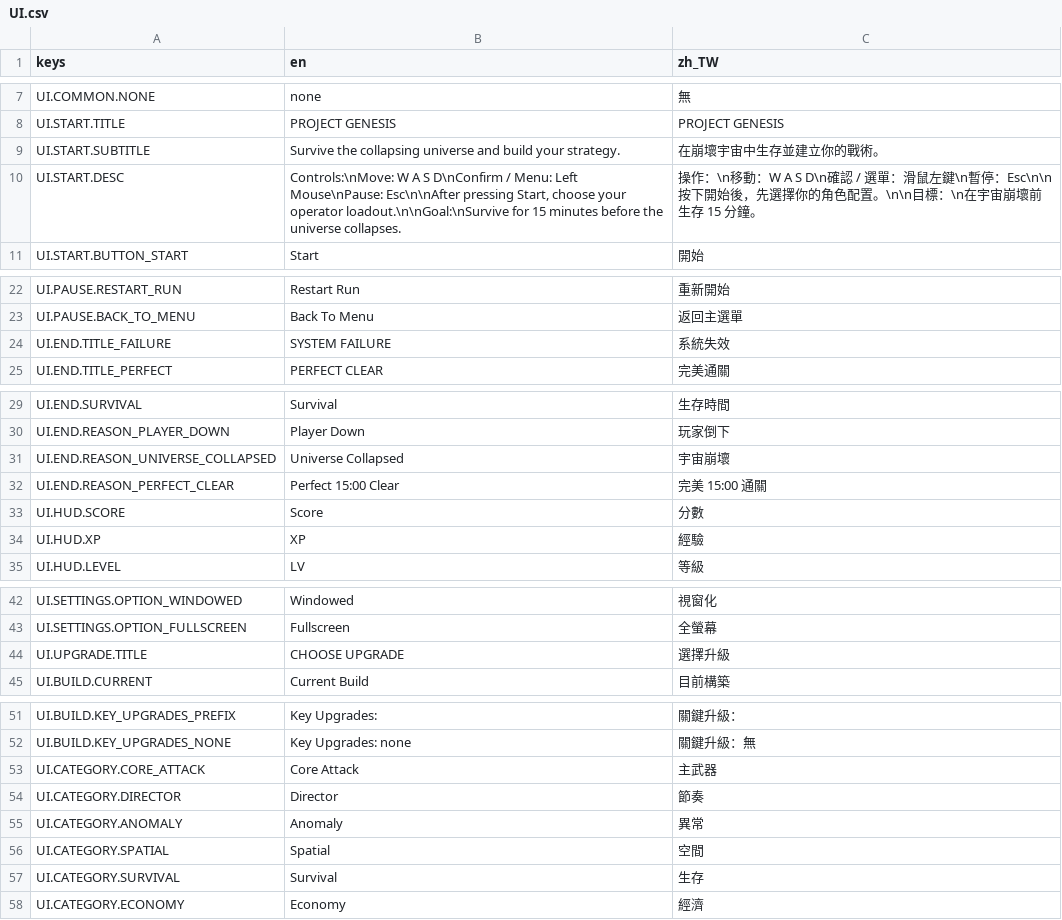
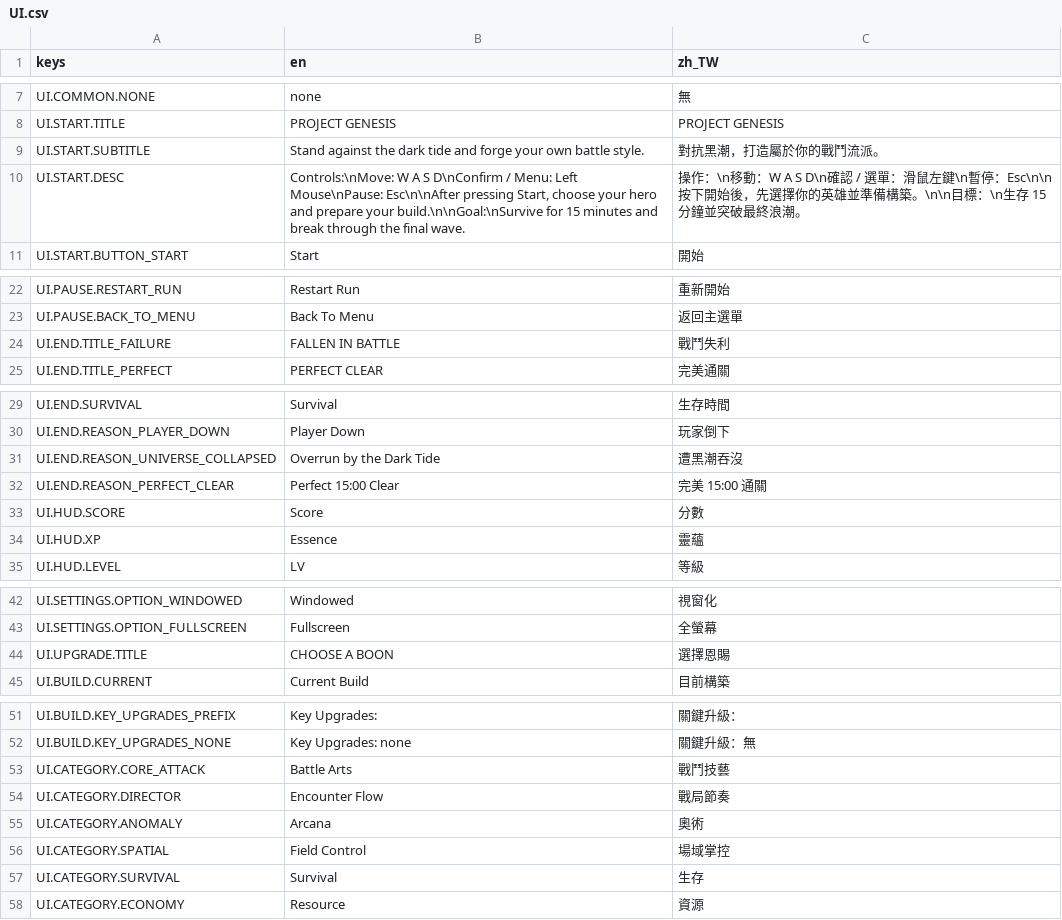
Before and after one commit to TANANIS/Balls, a CSV file: Data/Localization/UI.csv, drawn as a sheet; only a part is shown, gaps mark what is left out.

```diff
--- a/Data/Localization/UI.csv
+++ b/Data/Localization/UI.csv
@@ -8,4 +8,4 @@ UI.COMMON.NONE,none,無
 UI.START.TITLE,PROJECT GENESIS,PROJECT GENESIS
-UI.START.SUBTITLE,Survive the collapsing universe and build your strategy.,在崩壞宇宙中生存並建立你的戰術。
-UI.START.DESC,"Controls:\nMove: W A S D\nConfirm / Menu: Left Mouse\nPause: Esc\n\nAfter pressing Start, choose your operator loadout.\n\nGoal:\nSurvive for 15 minutes before the universe collapses.","操作：\n移動：W A S D\n確認 / 選單：滑鼠左鍵\n暫停：Esc\n\n按下開始後，先選擇你的角色配置。\n\n目標：\n在宇宙崩壞前生存 15 分鐘。"
+UI.START.SUBTITLE,Stand against the dark tide and forge your own battle style.,對抗黑潮，打造屬於你的戰鬥流派。
+UI.START.DESC,"Controls:\nMove: W A S D\nConfirm / Menu: Left Mouse\nPause: Esc\n\nAfter pressing Start, choose your hero and prepare your build.\n\nGoal:\nSurvive for 15 minutes and break through the final wave.","操作：\n移動：W A S D\n確認 / 選單：滑鼠左鍵\n暫停：Esc\n\n按下開始後，先選擇你的英雄並準備構築。\n\n目標：\n生存 15 分鐘並突破最終浪潮。"
 UI.START.BUTTON_START,Start,開始
@@ -23,3 +23,3 @@ UI.PAUSE.RESTART_RUN,Restart Run,重新開始
 UI.PAUSE.BACK_TO_MENU,Back To Menu,返回主選單
-UI.END.TITLE_FAILURE,SYSTEM FAILURE,系統失效
+UI.END.TITLE_FAILURE,FALLEN IN BATTLE,戰鬥失利
 UI.END.TITLE_PERFECT,PERFECT CLEAR,完美通關
@@ -30,6 +30,6 @@ UI.END.SURVIVAL,Survival,生存時間
 UI.END.REASON_PLAYER_DOWN,Player Down,玩家倒下
-UI.END.REASON_UNIVERSE_COLLAPSED,Universe Collapsed,宇宙崩壞
+UI.END.REASON_UNIVERSE_COLLAPSED,Overrun by the Dark Tide,遭黑潮吞沒
 UI.END.REASON_PERFECT_CLEAR,Perfect 15:00 Clear,完美 15:00 通關
 UI.HUD.SCORE,Score,分數
-UI.HUD.XP,XP,經驗
+UI.HUD.XP,Essence,靈蘊
 UI.HUD.LEVEL,LV,等級
@@ -43,3 +43,3 @@ UI.SETTINGS.OPTION_WINDOWED,Windowed,視窗化
 UI.SETTINGS.OPTION_FULLSCREEN,Fullscreen,全螢幕
-UI.UPGRADE.TITLE,CHOOSE UPGRADE,選擇升級
+UI.UPGRADE.TITLE,CHOOSE A BOON,選擇恩賜
 UI.BUILD.CURRENT,Current Build,目前構築
@@ -52,7 +52,7 @@ UI.BUILD.KEY_UPGRADES_PREFIX,Key Upgrades:,關鍵升級：
 UI.BUILD.KEY_UPGRADES_NONE,Key Upgrades: none,關鍵升級：無
-UI.CATEGORY.CORE_ATTACK,Core Attack,主武器
-UI.CATEGORY.DIRECTOR,Director,節奏
-UI.CATEGORY.ANOMALY,Anomaly,異常
-UI.CATEGORY.SPATIAL,Spatial,空間
+UI.CATEGORY.CORE_ATTACK,Battle Arts,戰鬥技藝
+UI.CATEGORY.DIRECTOR,Encounter Flow,戰局節奏
+UI.CATEGORY.ANOMALY,Arcana,奧術
+UI.CATEGORY.SPATIAL,Field Control,場域掌控
 UI.CATEGORY.SURVIVAL,Survival,生存
-UI.CATEGORY.ECONOMY,Economy,經濟
+UI.CATEGORY.ECONOMY,Resource,資源
```
Also changed, not shown: Data/Localization/Cards.csv, 14 other files.
